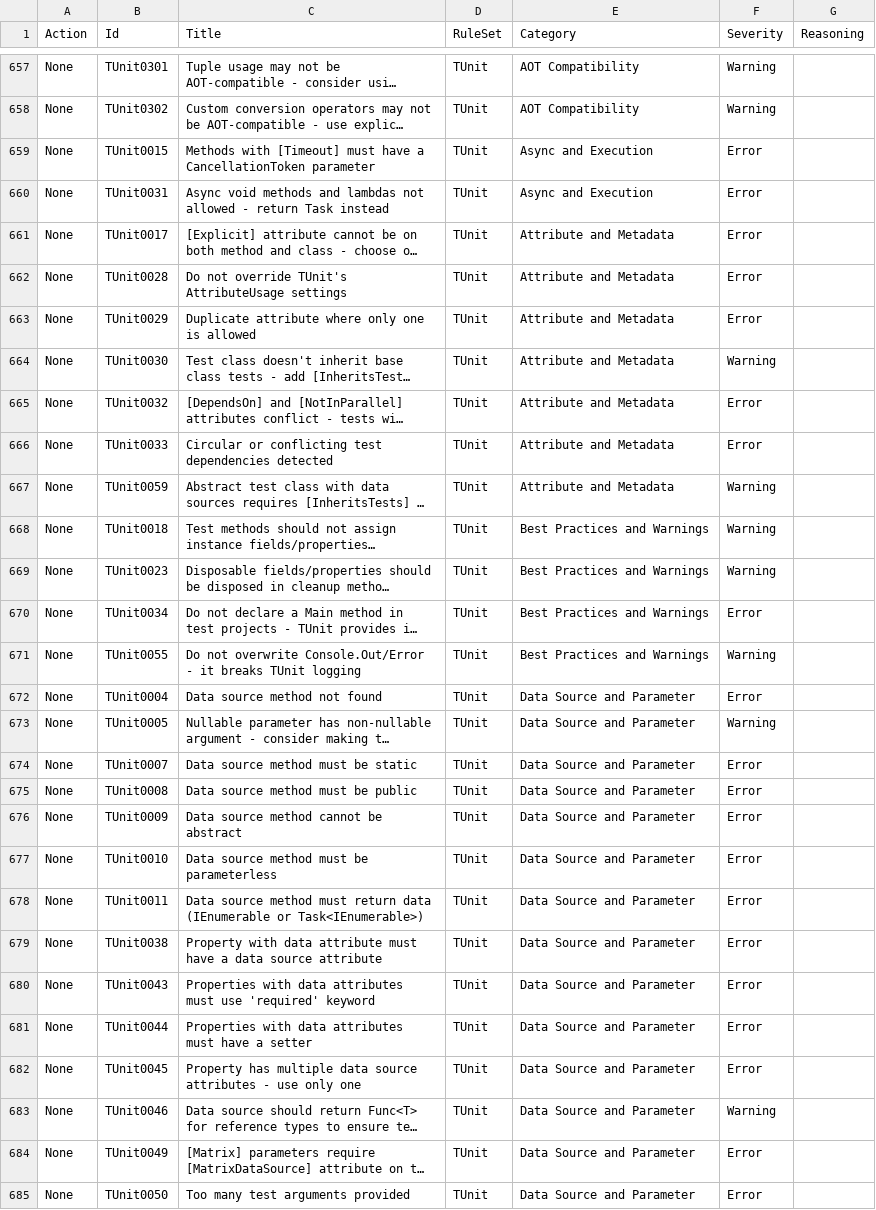
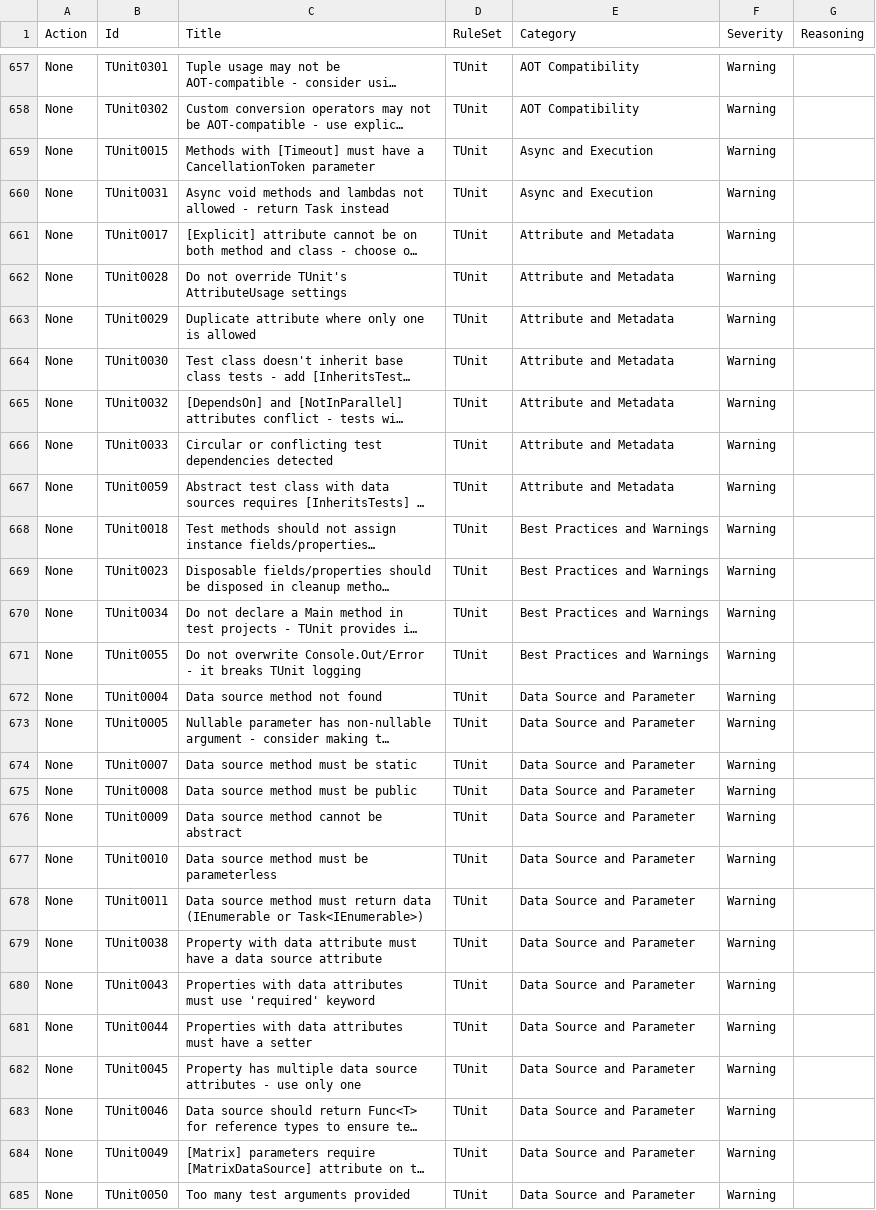
Before and after one commit to lancra/dotnet-analyzers, a CSV file: data-sets/rule-settings.csv, drawn as a sheet; only a part is shown, gaps mark what is left out; long unchanged cells end in …; the diff covers the shown part only; the diff names each change by its address in the sheet, - before the commit and + after, or states it on an @@ line.

Commit message:
Replace TUnit errors with warnings
Since consuming projects are meant to use the warnings as errors
setting, configuring rules with an Error severity creates unnecessary
friction during local development.

```diff
--- a/data-sets/rule-settings.csv
+++ b/data-sets/rule-settings.csv
-F659:F663 (Severity): Error
+F659:F663 (Severity): Warning
-F665:F666 (Severity): Error
+F665:F666 (Severity): Warning
-F670 (Severity): Error
+F670 (Severity): Warning
-F672 (Severity): Error
+F672 (Severity): Warning
-F674:F682 (Severity): Error
+F674:F682 (Severity): Warning
-F684:F685 (Severity): Error
+F684:F685 (Severity): Warning
```
Also changed, not shown: 13 edited cells elsewhere in this file.
